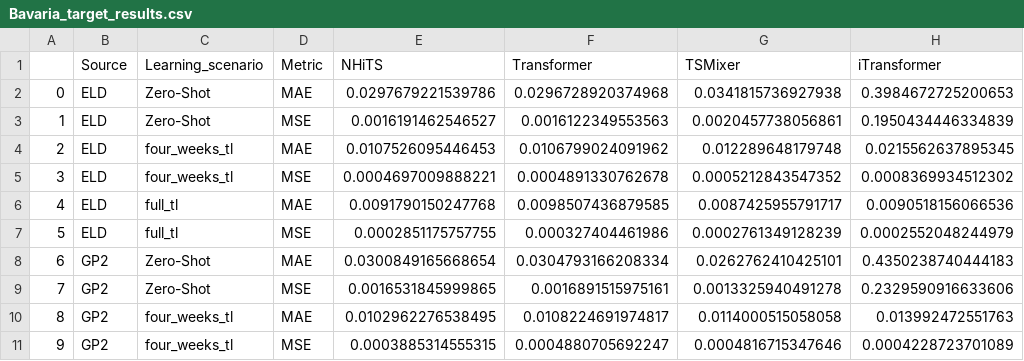
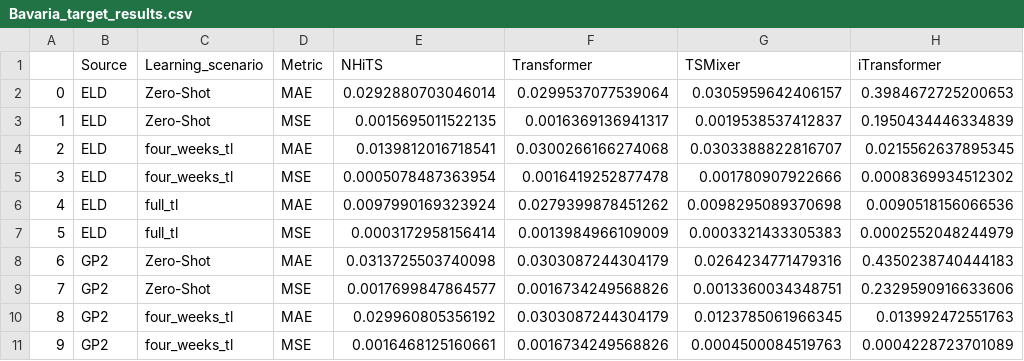
Before and after one commit to ben10ben/thesis, a CSV file: outputs/results/final_outputs/Bavaria_target_results.csv, drawn as a sheet; only a part is shown; the diff covers the shown part only; the diff names each change by its address in the sheet, - before the commit and + after, or states it on an @@ line.

```diff
--- a/outputs/results/final_outputs/Bavaria_target_results.csv
+++ b/outputs/results/final_outputs/Bavaria_target_results.csv
-E2 (NHiTS): 0.0297679221539786
+E2 (NHiTS): 0.0292880703046014
-F2 (Transformer): 0.0296728920374968
+F2 (Transformer): 0.0299537077539064
-G2 (TSMixer): 0.0341815736927938
+G2 (TSMixer): 0.0305959642406157
-E3 (NHiTS): 0.0016191462546527
+E3 (NHiTS): 0.0015695011522135
-F3 (Transformer): 0.0016122349553563
+F3 (Transformer): 0.0016369136941317
-G3 (TSMixer): 0.0020457738056861
+G3 (TSMixer): 0.0019538537412837
-E4 (NHiTS): 0.0107526095446453
+E4 (NHiTS): 0.0139812016718541
-F4 (Transformer): 0.0106799024091962
+F4 (Transformer): 0.0300266166274068
-G4 (TSMixer): 0.012289648179748
+G4 (TSMixer): 0.0303388822816707
-E5 (NHiTS): 0.0004697009888221
+E5 (NHiTS): 0.0005078487363954
-F5 (Transformer): 0.0004891330762678
+F5 (Transformer): 0.0016419252877478
-G5 (TSMixer): 0.0005212843547352
+G5 (TSMixer): 0.001780907922666
-E6 (NHiTS): 0.0091790150247768
+E6 (NHiTS): 0.0097990169323924
-F6 (Transformer): 0.0098507436879585
+F6 (Transformer): 0.0279399878451262
-G6 (TSMixer): 0.0087425955791717
+G6 (TSMixer): 0.0098295089370698
-E7 (NHiTS): 0.0002851175757755
+E7 (NHiTS): 0.0003172958156414
-F7 (Transformer): 0.000327404461986
+F7 (Transformer): 0.0013984966109009
-G7 (TSMixer): 0.0002761349128239
+G7 (TSMixer): 0.0003321433305383
-E8 (NHiTS): 0.0300849165668654
+E8 (NHiTS): 0.0313725503740098
-F8 (Transformer): 0.0304793166208334
+F8 (Transformer): 0.0303087244304179
-G8 (TSMixer): 0.0262762410425101
+G8 (TSMixer): 0.0264234771479316
-E9 (NHiTS): 0.0016531845999865
+E9 (NHiTS): 0.0017699847864577
-F9 (Transformer): 0.0016891515975161
+F9 (Transformer): 0.0016734249568826
-G9 (TSMixer): 0.0013325940491278
+G9 (TSMixer): 0.0013360034348751
-E10 (NHiTS): 0.0102962276538495
+E10 (NHiTS): 0.029960805356192
-F10 (Transformer): 0.0108224691974817
+F10 (Transformer): 0.0303087244304179
-G10 (TSMixer): 0.0114000515058058
+G10 (TSMixer): 0.0123785061966345
-E11 (NHiTS): 0.0003885314555315
+E11 (NHiTS): 0.0016468125160661
-F11 (Transformer): 0.0004880705692247
+F11 (Transformer): 0.0016734249568826
-G11 (TSMixer): 0.0004816715347646
+G11 (TSMixer): 0.0004500084519763
```
Also changed, not shown: 18 edited cells elsewhere in this file, outputs/results/darts/darts_metrics.csv, outputs/results/final_outputs/Bavaria_mse_target_scaled_results.csv, 20 other files.
